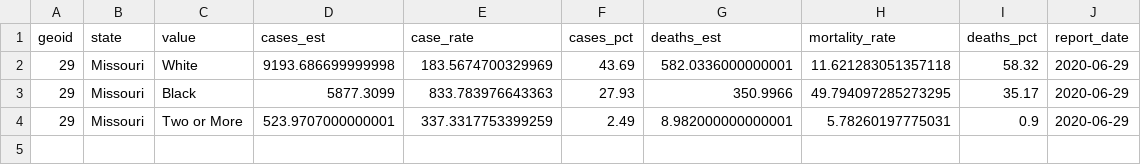
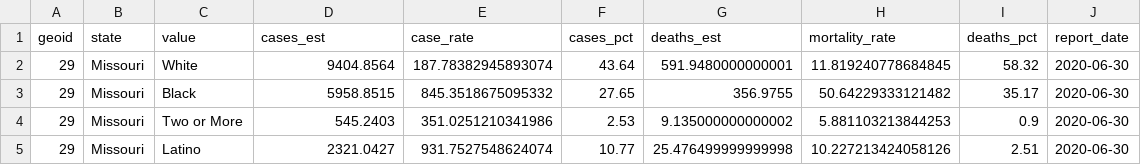
Before and after one commit to slu-openGIS/covid_daily_viz_archive, a CSV file: data/individual/mo_race_rates.csv, drawn as a sheet.

```diff
--- a/data/individual/mo_race_rates.csv
+++ b/data/individual/mo_race_rates.csv
@@ -1,4 +1,5 @@
 geoid,state,value,cases_est,case_rate,cases_pct,deaths_est,mortality_rate,deaths_pct,report_date
-29,Missouri,White,9193.686699999998,183.5674700329969,43.69,582.0336000000001,11.621283051357118,58.32,2020-06-29
-29,Missouri,Black,5877.3099,833.783976643363,27.93,350.9966,49.794097285273295,35.17,2020-06-29
-29,Missouri,Two or More,523.9707000000001,337.3317753399259,2.49,8.982000000000001,5.78260197775031,0.9,2020-06-29
+29,Missouri,White,9404.8564,187.78382945893074,43.64,591.9480000000001,11.819240778684845,58.32,2020-06-30
+29,Missouri,Black,5958.8515,845.3518675095332,27.65,356.9755,50.64229333121482,35.17,2020-06-30
+29,Missouri,Two or More,545.2403,351.0251210341986,2.53,9.135000000000002,5.881103213844253,0.9,2020-06-30
+29,Missouri,Latino,2321.0427,931.7527548624074,10.77,25.476499999999998,10.227213424058126,2.51,2020-06-30
```
Also changed, not shown: data/county/kc_cases_by_county.csv, data/individual/stl_race_rates.csv, 13 other files.
